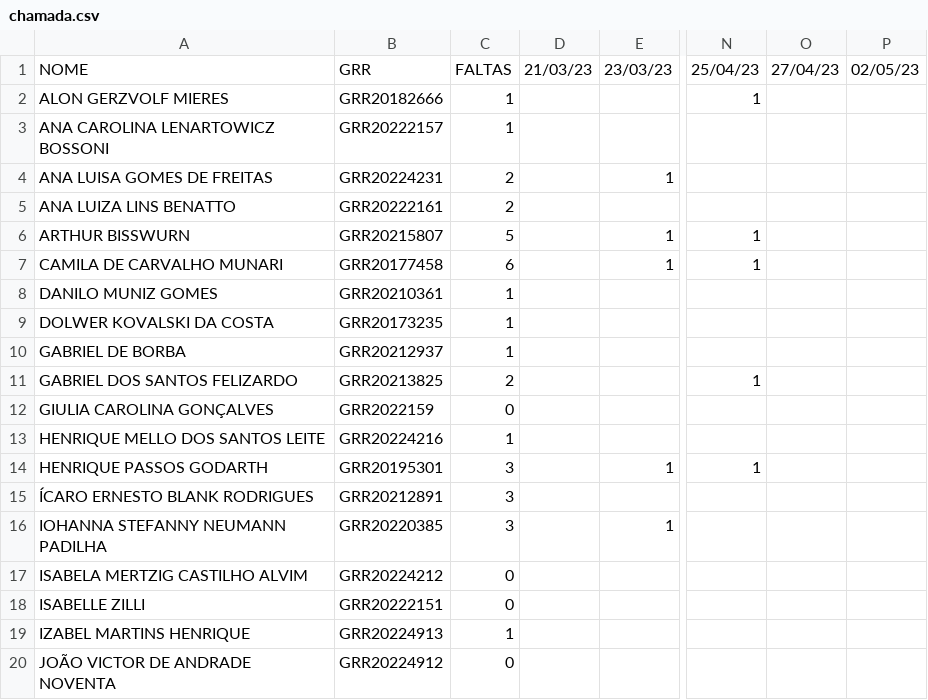
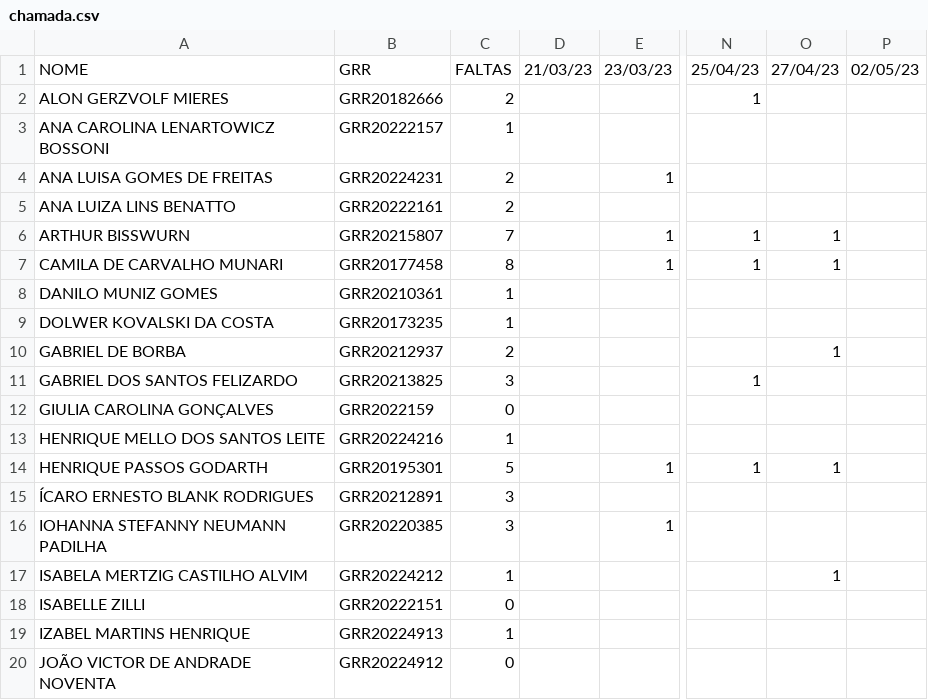
Before and after one commit to lineu96/CE003-madeireira, a CSV file: controle/chamada.csv, drawn as a sheet; only a part is shown, gaps mark what is left out; the diff covers the shown part only; the diff names each change by its address in the sheet, - before the commit and + after, or states it on an @@ line.

```diff
--- a/controle/chamada.csv
+++ b/controle/chamada.csv
-C2: 1
+C2: 2
-C6: 5
+C6: 7
-O6:O7: (empty)
+O6:O7: 1
-C7: 6
+C7: 8
-C10: 1
+C10: 2
-O10: (empty)
+O10: 1
-C11: 2
+C11: 3
-C14: 3
+C14: 5
-O14: (empty)
+O14: 1
-C17: 0
+C17: 1
-O17: (empty)
+O17: 1
```
Also changed, not shown: 17 edited cells elsewhere in this file, controle/notas.csv, 8 other files.
